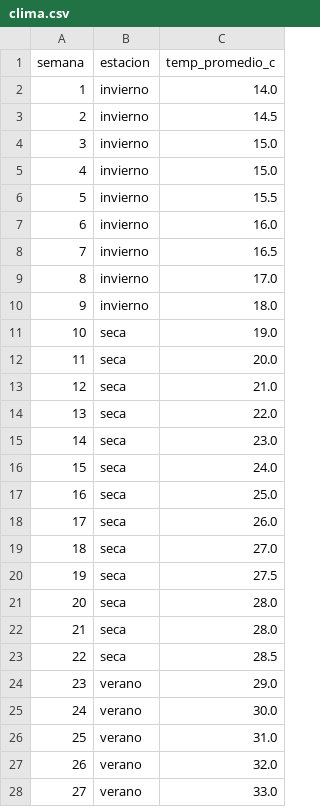
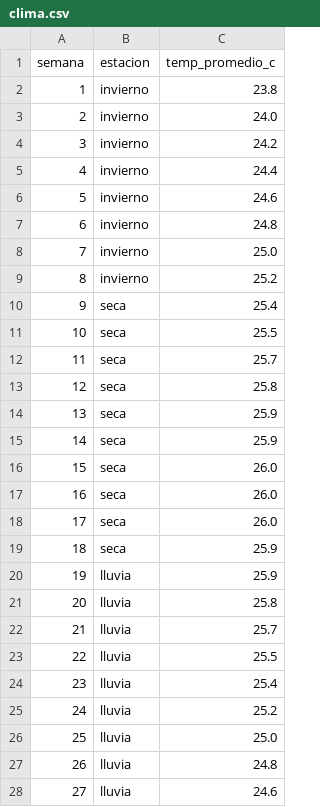
Before and after one commit to infinitypoena/seedeer_openmrs, a CSV file: openmrs_seeder_v1/openmrs_seeder_v1/catalogs/clima.csv, drawn as a sheet; only a part is shown; the diff covers the shown part only.

```diff
--- a/openmrs_seeder_v1/openmrs_seeder_v1/catalogs/clima.csv
+++ b/openmrs_seeder_v1/openmrs_seeder_v1/catalogs/clima.csv
@@ -1,28 +1,28 @@
 semana,estacion,temp_promedio_c
-1,invierno,14.0
-2,invierno,14.5
-3,invierno,15.0
-4,invierno,15.0
-5,invierno,15.5
-6,invierno,16.0
-7,invierno,16.5
-8,invierno,17.0
-9,invierno,18.0
-10,seca,19.0
-11,seca,20.0
-12,seca,21.0
-13,seca,22.0
-14,seca,23.0
-15,seca,24.0
-16,seca,25.0
+1,invierno,23.8
+2,invierno,24.0
+3,invierno,24.2
+4,invierno,24.4
+5,invierno,24.6
+6,invierno,24.8
+7,invierno,25.0
+8,invierno,25.2
+9,seca,25.4
+10,seca,25.5
+11,seca,25.7
+12,seca,25.8
+13,seca,25.9
+14,seca,25.9
+15,seca,26.0
+16,seca,26.0
 17,seca,26.0
-18,seca,27.0
-19,seca,27.5
-20,seca,28.0
-21,seca,28.0
-22,seca,28.5
-23,verano,29.0
-24,verano,30.0
-25,verano,31.0
-26,verano,32.0
-27,verano,33.0
+18,seca,25.9
+19,lluvia,25.9
+20,lluvia,25.8
+21,lluvia,25.7
+22,lluvia,25.5
+23,lluvia,25.4
+24,lluvia,25.2
+25,lluvia,25.0
+26,lluvia,24.8
+27,lluvia,24.6
```
Also changed, not shown: 29 edited cells elsewhere in this file, openmrs_seeder_v1/openmrs_seeder_v1/catalogs/alergenos.csv, openmrs_seeder_v1/openmrs_seeder_v1/catalogs/epidemiology-profile.csv, 33 other files.
